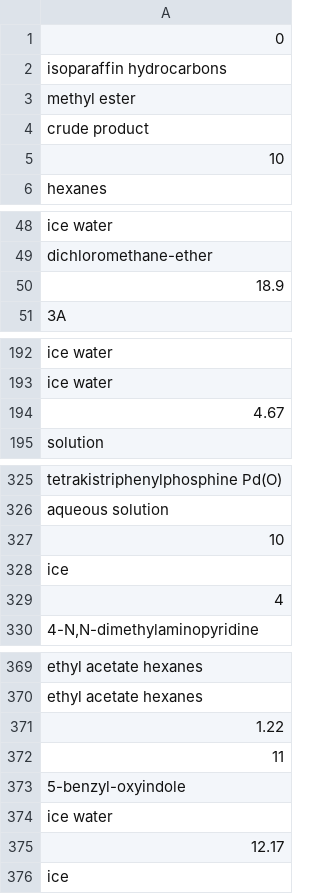
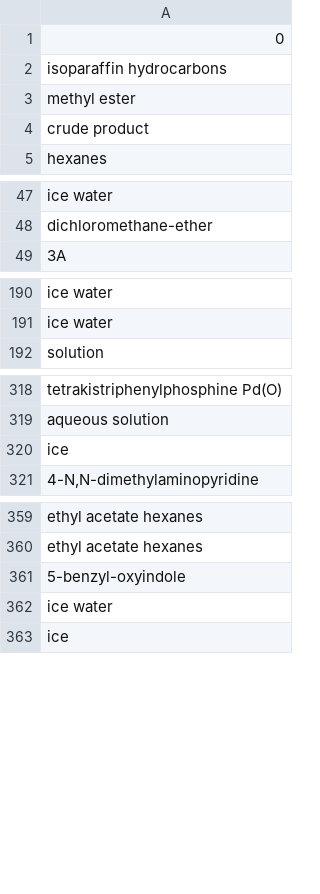
Before and after one commit to sustainable-processes/ORDerly, a CSV file: orderly/data/test_data/extracted_ord_test_data_trust_labelling/molecule_names/molecules_uspto-grants-1995_11.csv, drawn as a sheet; only a part is shown, gaps mark what is left out; the diff covers the shown part only; the diff names each change by its address in the sheet, - before the commit and + after, or states it on an @@ line.

```diff
--- a/orderly/data/test_data/extracted_ord_test_data_trust_labelling/molecule_names/molecules_uspto-grants-1995_11.csv
+++ b/orderly/data/test_data/extracted_ord_test_data_trust_labelling/molecule_names/molecules_uspto-grants-1995_11.csv
-row 5: 10
-row 50: 18.9
-row 194: 4.67
-row 327: 10
-row 329: 4
-row 371: 1.22
-row 372: 11
-row 375: 12.17
```
Also changed, not shown: 7 removed rows elsewhere in this file, orderly/data/test_data/extracted_ord_test_data_trust_labelling/molecule_names/molecules_uspto-grants-1986_09.csv, 22 other files.
